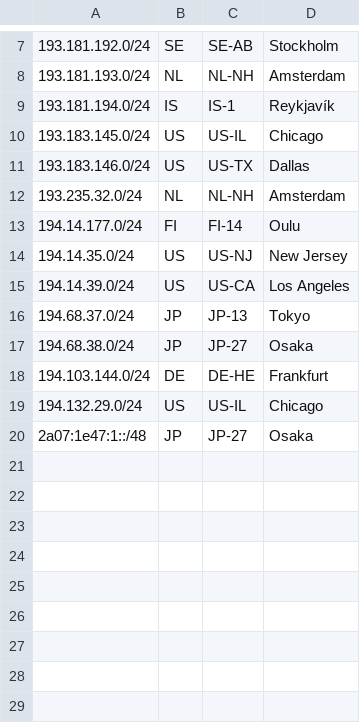
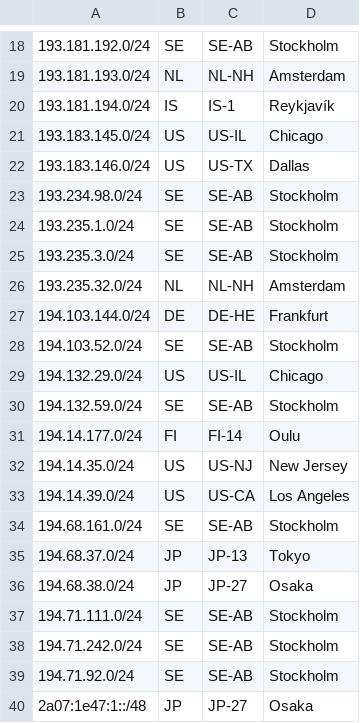
Before and after one commit to lolocompany/geofeed, a CSV file: geofeed.csv, drawn as a sheet; only a part is shown, gaps mark what is left out; the diff covers the shown part only.

```diff
--- a/geofeed.csv
+++ b/geofeed.csv
@@ -11,3 +22,10 @@
 193.183.146.0/24,US,US-TX,Dallas,
+193.234.98.0/24,SE,SE-AB,Stockholm,
+193.235.1.0/24,SE,SE-AB,Stockholm,
+193.235.3.0/24,SE,SE-AB,Stockholm,
 193.235.32.0/24,NL,NL-NH,Amsterdam,
+194.103.144.0/24,DE,DE-HE,Frankfurt,
+194.103.52.0/24,SE,SE-AB,Stockholm,
+194.132.29.0/24,US,US-IL,Chicago,
+194.132.59.0/24,SE,SE-AB,Stockholm,
 194.14.177.0/24,FI,FI-14,Oulu,
@@ -15,6 +33,8 @@
 194.14.39.0/24,US,US-CA,Los Angeles,
+194.68.161.0/24,SE,SE-AB,Stockholm,
 194.68.37.0/24,JP,JP-13,Tokyo,
 194.68.38.0/24,JP,JP-27,Osaka,
-194.103.144.0/24,DE,DE-HE,Frankfurt,
-194.132.29.0/24,US,US-IL,Chicago,
+194.71.111.0/24,SE,SE-AB,Stockholm,
+194.71.242.0/24,SE,SE-AB,Stockholm,
+194.71.92.0/24,SE,SE-AB,Stockholm,
 2a07:1e47:1::/48,JP,JP-27,Osaka,
```
Also changed, not shown: 11 added rows elsewhere in this file.
